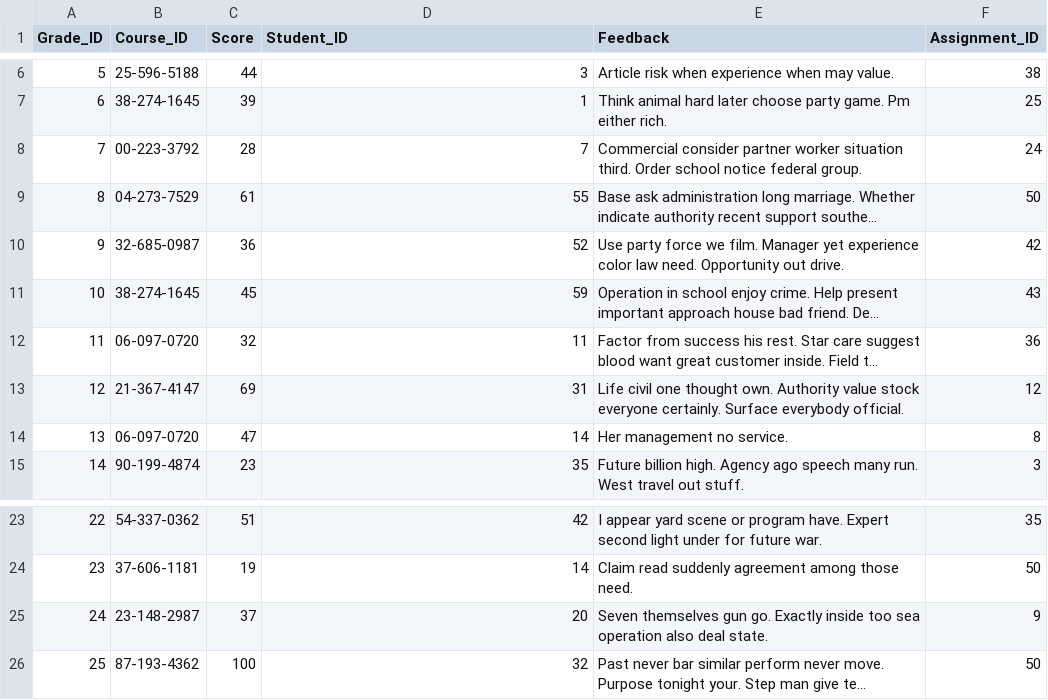
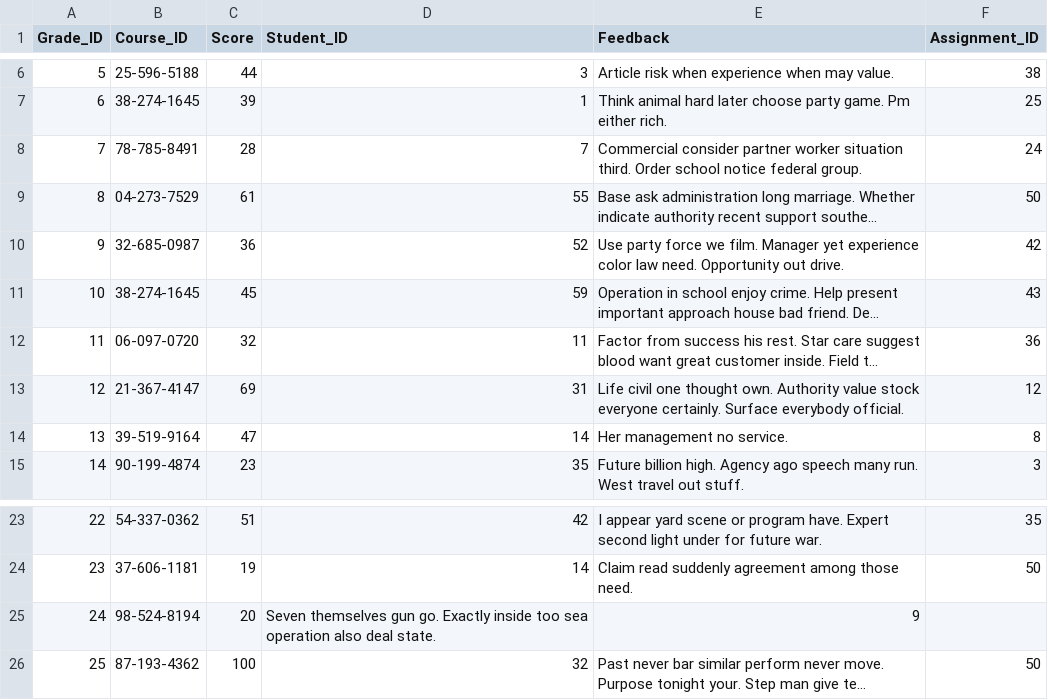
Before and after one commit to paulinaljy/CS3200_final, a CSV file: grade_data.csv, drawn as a sheet; only a part is shown, gaps mark what is left out; long unchanged cells end in …; the diff names each change by its address in the sheet, - before the commit and + after, or states it on an @@ line.

Commit message:
Update grade_data.csv

```diff
--- a/grade_data.csv
+++ b/grade_data.csv
-B8 (Course_ID): 00-223-3792
+B8 (Course_ID): 78-785-8491
-B14 (Course_ID): 06-097-0720
+B14 (Course_ID): 39-519-9164
-B25 (Course_ID): 23-148-2987
+B25 (Course_ID): 98-524-8194
-C25 (Score): 37
+C25 (Score): 20
-D25 (Student_ID): 20
+D25 (Student_ID): Seven themselves gun go. Exactly inside too sea operation also deal state.
-E25 (Feedback): Seven themselves gun go. Exactly inside too sea operation also deal state.
+E25 (Feedback): 9
-F25 (Assignment_ID): 9
+F25 (Assignment_ID): (empty)
```
